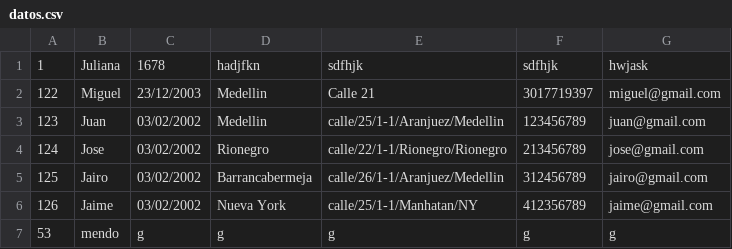
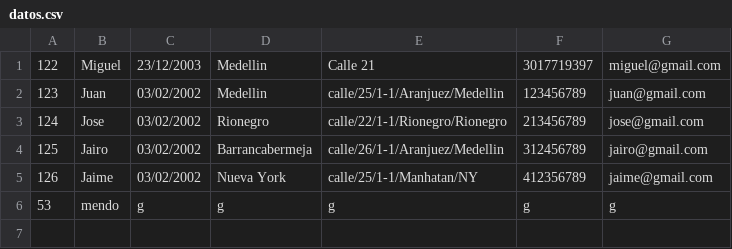
Before and after one commit to MenGonz/tarea-estructuras, a CSV file: datos.csv, drawn as a sheet; the diff names each change by its address in the sheet, - before the commit and + after, or states it on an @@ line.

```diff
--- a/datos.csv
+++ b/datos.csv
-row 1: 1 | Juliana | 1678 | hadjfkn | sdfhjk | sdfhjk | hwjask
```
